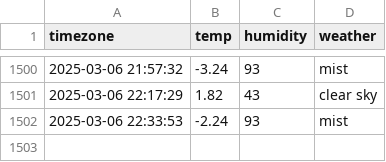
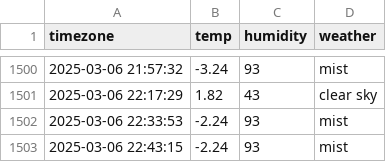
Before and after one commit to jaehoon3123213/seoul_weather, a CSV file: seoul_weather.csv, drawn as a sheet; only a part is shown, gaps mark what is left out.

```diff
--- a/seoul_weather.csv
+++ b/seoul_weather.csv
@@ -1502 +1502,2 @@ timezone,temp,humidity,weather
 2025-03-06 22:33:53,-2.24,93,mist
+2025-03-06 22:43:15,-2.24,93,mist
```
